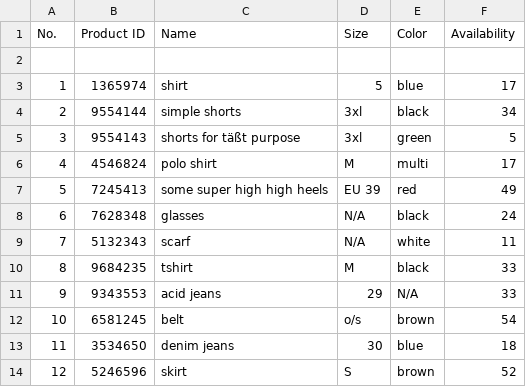
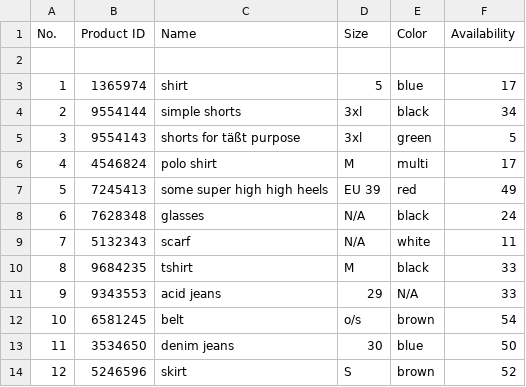
Before and after one commit to epicsaeed/pythonrepo, a CSV file: inventory.csv, drawn as a sheet.

```diff
--- a/inventory.csv
+++ b/inventory.csv
@@ -12,3 +12,3 @@ No.,Product ID,Name,Size,Color,Availability
 10,6581245,belt,o/s,brown,54
-11,3534650,denim jeans,30,blue,18
+11,3534650,denim jeans,30,blue,50
 12,5246596,skirt,S,brown,52
```
Also changed, not shown: 13 other files.
